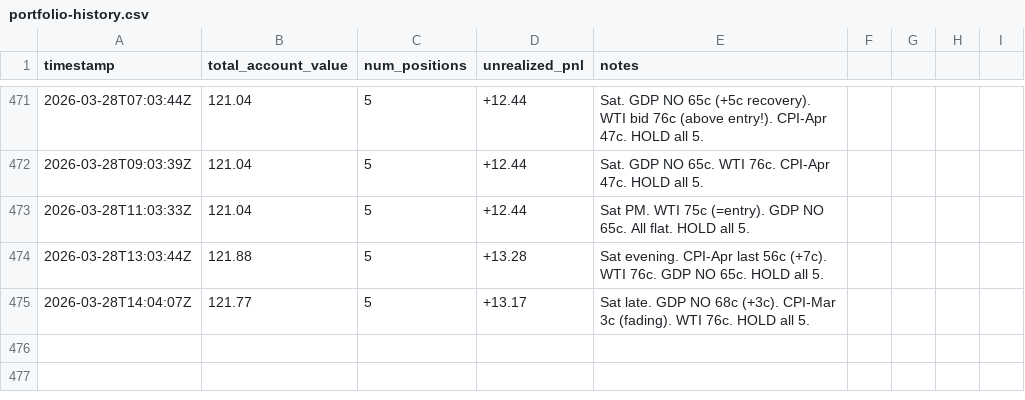
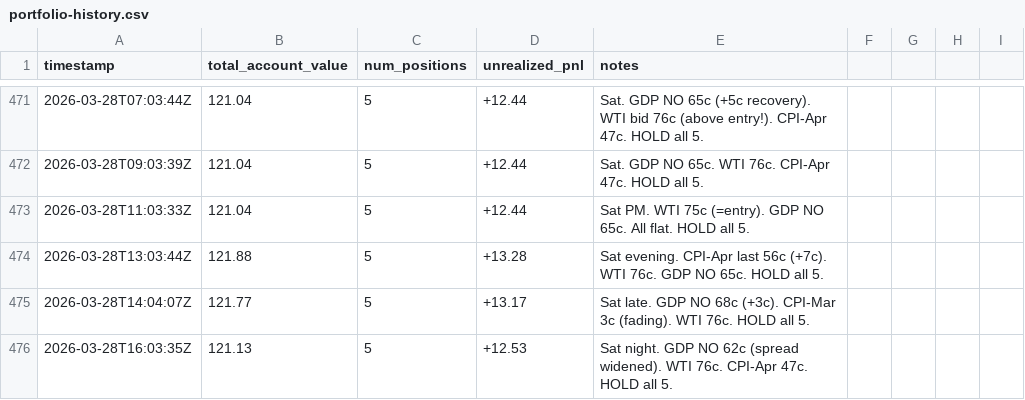
Before and after one commit to lsk567/omar-data, a CSV file: kalshi/quant/portfolio-history.csv, drawn as a sheet; only a part is shown, gaps mark what is left out; the diff names each change by its address in the sheet, - before the commit and + after, or states it on an @@ line.

```diff
--- a/kalshi/quant/portfolio-history.csv
+++ b/kalshi/quant/portfolio-history.csv
+row 476: 2026-03-28T16:03:35Z | 121.13 | 5 | +12.53 | Sat night. GDP NO 62c (spread widened). WTI 76c. CPI-Apr 47c. HOLD all 5.
```
Also changed, not shown: kalshi/quant/trade-log.csv.
